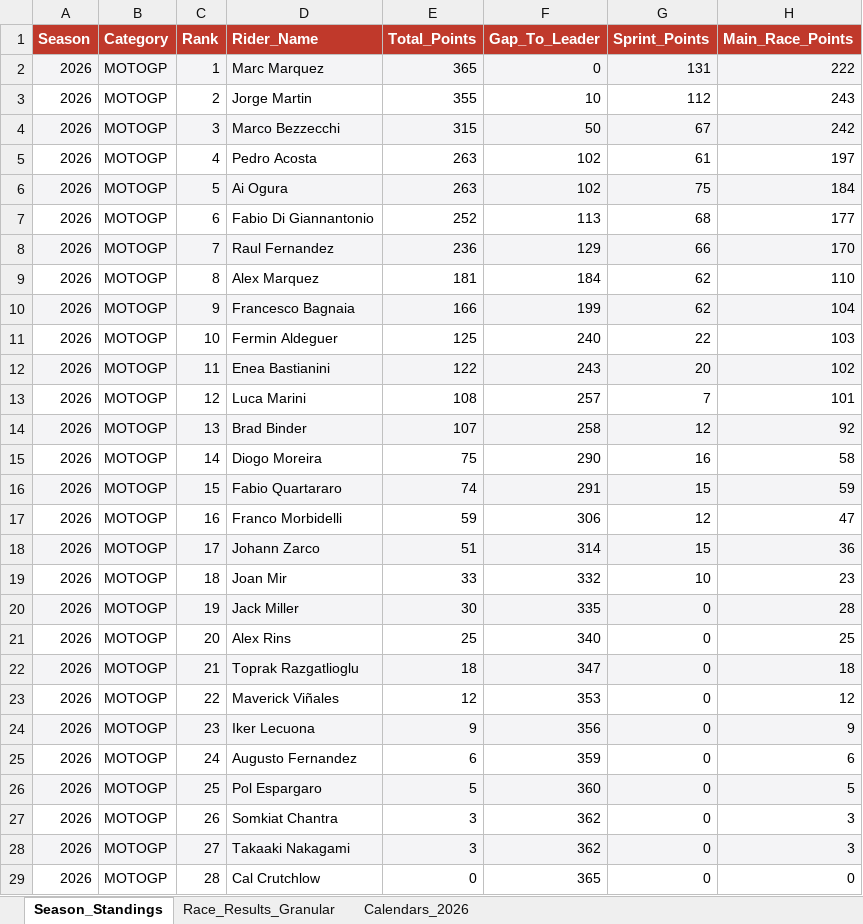
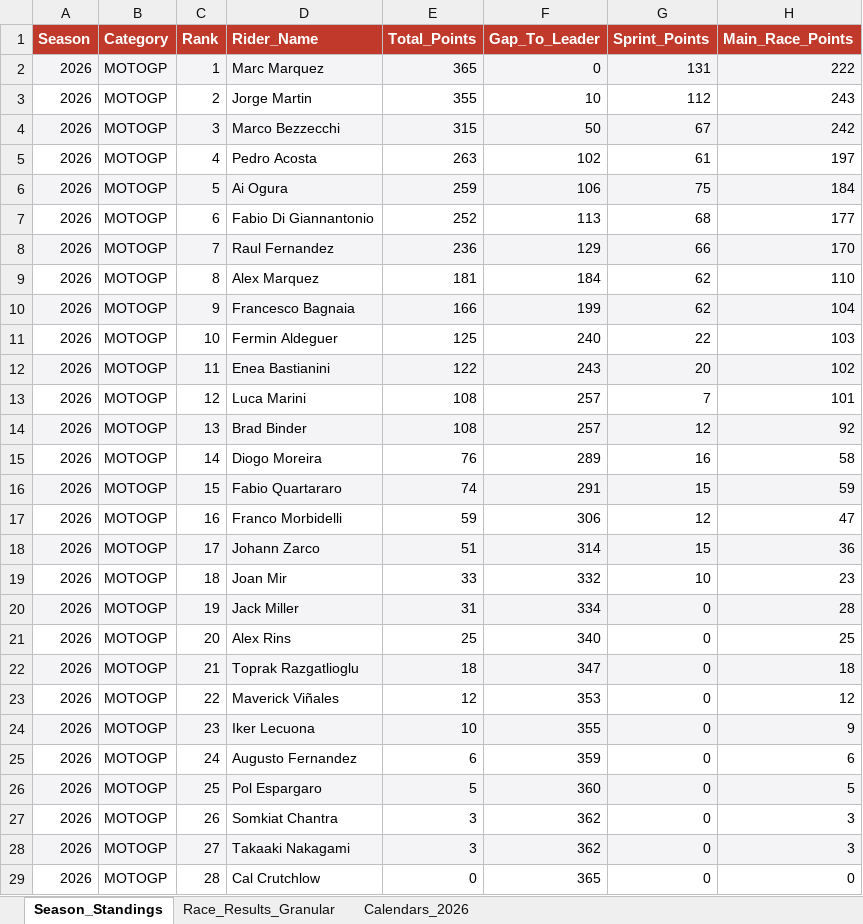
Before and after one commit to ziog2/overrevving, an Excel workbook: exports/motorsport_database_2026.xlsx, sheet Season_Standings, drawn as a sheet; only a part is shown; values as stored, in another font and other column widths than the file's, no borders; the diff names each change by its address in the sheet, - before the commit and + after, or states it on an @@ line.

```diff
--- a/exports/motorsport_database_2026.xlsx (sheet Season_Standings)
+++ b/exports/motorsport_database_2026.xlsx (sheet Season_Standings)
-E6 (Total_Points): 263
+E6 (Total_Points): 259
-F6 (Gap_To_Leader): 102
+F6 (Gap_To_Leader): 106
-E14 (Total_Points): 107
+E14 (Total_Points): 108
-F14 (Gap_To_Leader): 258
+F14 (Gap_To_Leader): 257
-E15 (Total_Points): 75
+E15 (Total_Points): 76
-F15 (Gap_To_Leader): 290
+F15 (Gap_To_Leader): 289
-E20 (Total_Points): 30
+E20 (Total_Points): 31
-F20 (Gap_To_Leader): 335
+F20 (Gap_To_Leader): 334
-E24 (Total_Points): 9
+E24 (Total_Points): 10
-F24 (Gap_To_Leader): 356
+F24 (Gap_To_Leader): 355
```
Also changed, not shown: 9 other files.
